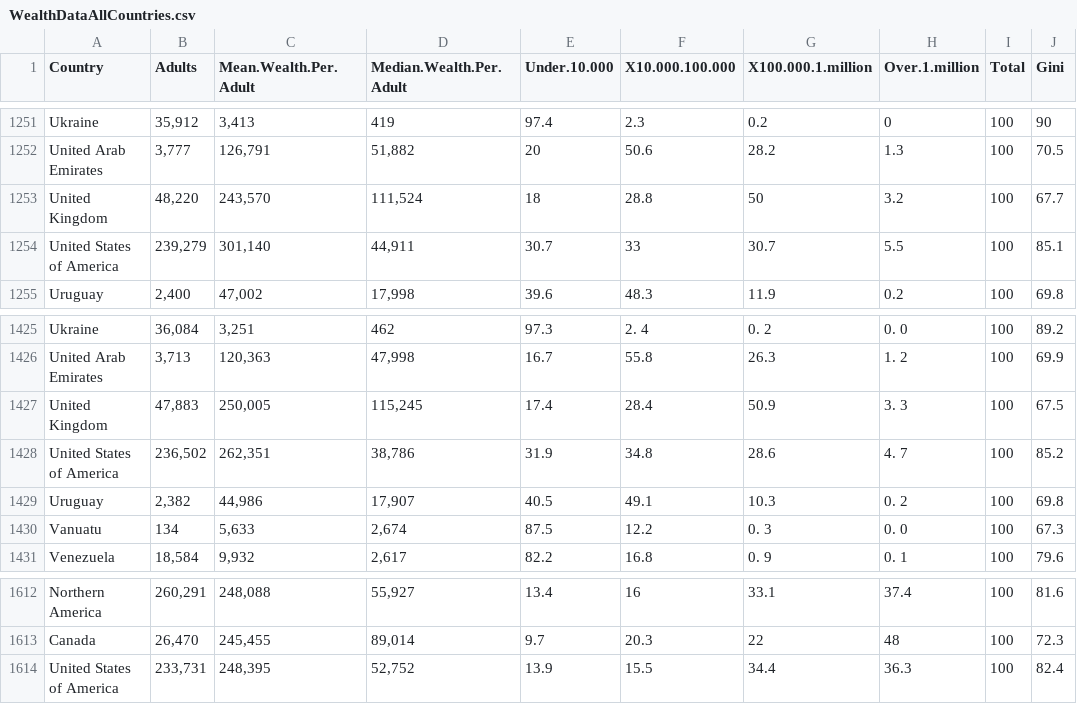
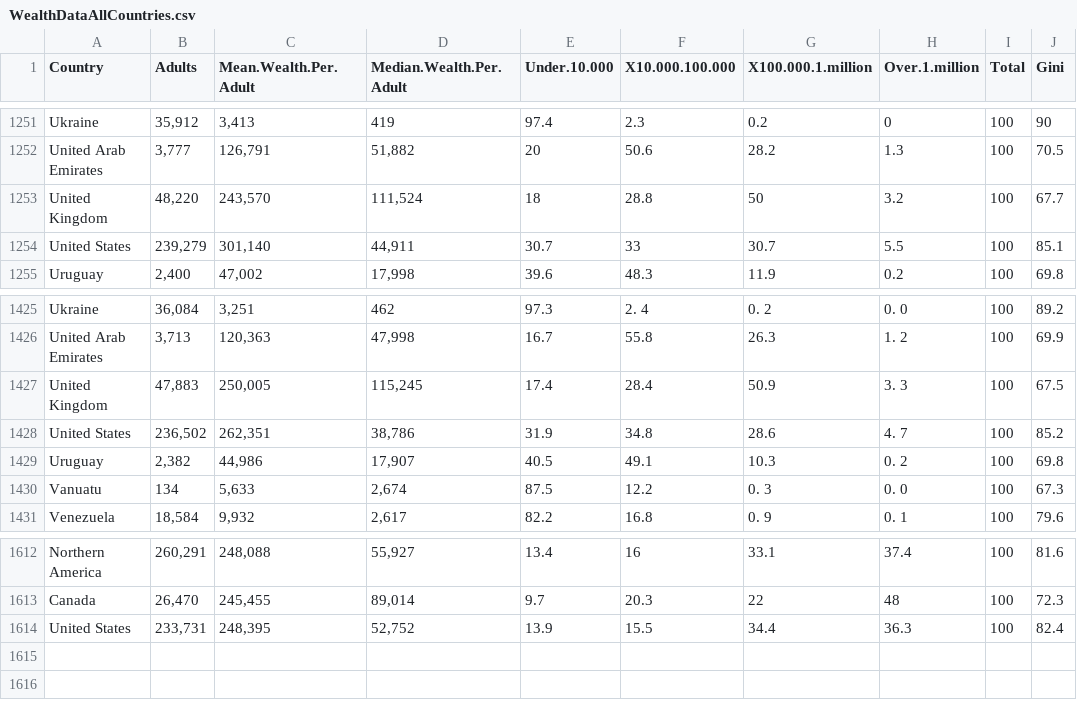
Before and after one commit to dungates/Thesis, a CSV file: Data/WealthDataAllCountries.csv, drawn as a sheet; only a part is shown, gaps mark what is left out; the diff names each change by its address in the sheet, - before the commit and + after, or states it on an @@ line.

```diff
--- a/Data/WealthDataAllCountries.csv
+++ b/Data/WealthDataAllCountries.csv
-A1254 (Country): United States of America
+A1254 (Country): United States
-A1428 (Country): United States of America
+A1428 (Country): United States
-A1614 (Country): United States of America
+A1614 (Country): United States
```
Also changed, not shown: Data/OECDFWealthDataframe.csv, Data/PanelData.csv, 41 other files.
